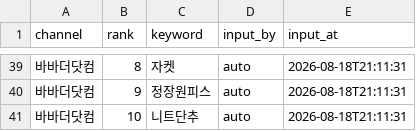
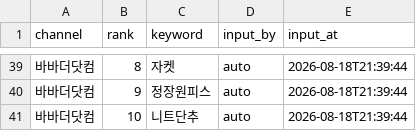
Before and after one commit to performanceteam12-sketch/babathe-trend-dashboard, a CSV file: data/app_search/2026-08-18.csv, drawn as a sheet; only a part is shown, gaps mark what is left out; the diff covers the shown part only; the diff names each change by its address in the sheet, - before the commit and + after, or states it on an @@ line.

```diff
--- a/data/app_search/2026-08-18.csv
+++ b/data/app_search/2026-08-18.csv
-E39:E41 (input_at): 2026-08-18T21:11:31
+E39:E41 (input_at): 2026-08-18T21:39:44
```
Also changed, not shown: 27 edited cells elsewhere in this file.
